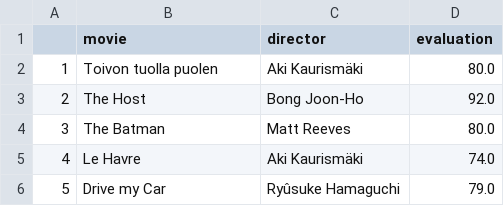
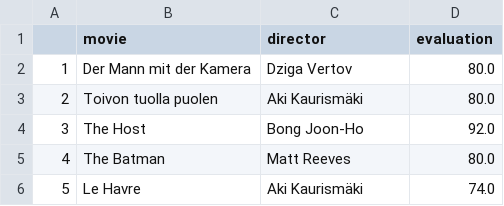
Before and after one commit to muellermax/muellermax.github.io, a CSV file: moviedashboard/recent_movies.csv, drawn as a sheet; removed rows and columns are numbered as before the commit, all else as after; the diff names each change by its address in the sheet, - before the commit and + after, or states it on an @@ line.

```diff
--- a/moviedashboard/recent_movies.csv
+++ b/moviedashboard/recent_movies.csv
+row 2: 1 | Der Mann mit der Kamera | Dziga Vertov | 80.0
@@ column A renumbered between rows 3 and 6 @@
-row 6: 5 | Drive my Car | Ryûsuke Hamaguchi | 79.0
```
Also changed, not shown: moviedashboard/top_movies.csv.
